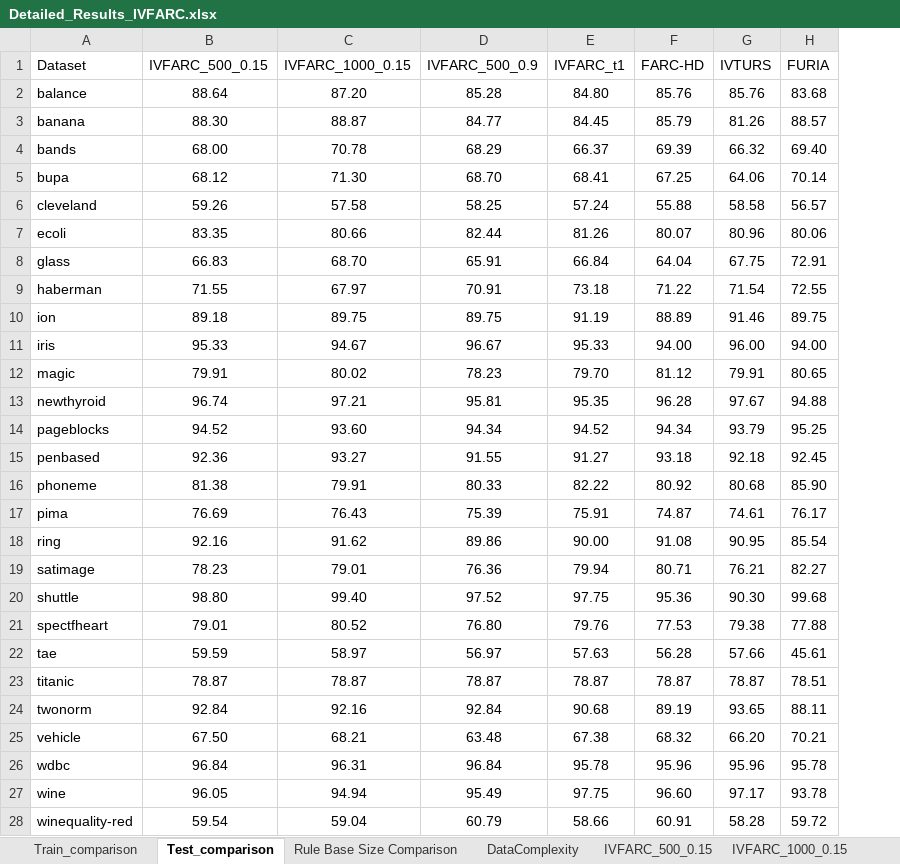
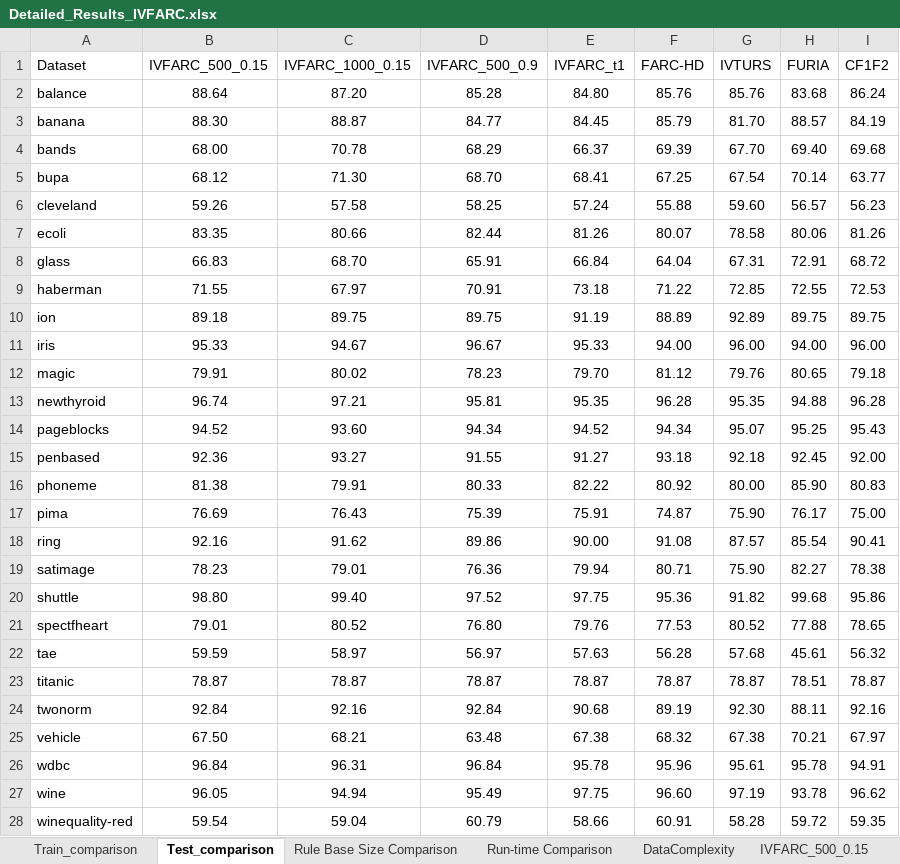
Before and after one commit to JoseanSanz/IVFARC, an Excel workbook: Detailed_Results_IVFARC.xlsx, sheet Test_comparison, drawn as a sheet; only a part is shown; values as stored, in another font and other column widths than the file's, no borders; the diff covers the shown part only; the diff names each change by its address in the sheet, - before the commit and + after, or states it on an @@ line.

```diff
--- a/Detailed_Results_IVFARC.xlsx (sheet Test_comparison)
+++ b/Detailed_Results_IVFARC.xlsx (sheet Test_comparison)
+sheet tab: Run-time Comparison
+column I (CF1F2), rows 2-28: 86.24 | 84.19 | 69.68 | 63.77 | 56.23 | 81.26 | 68.72 | 72.53 | 89.75 | 96.00 | 79.18 | 96.28 | 95.43 | 92.00 | 80.83 | 75.00 | 90.41 | 78.38 | 95.86 | 78.65 | 56.32 | 78.87 | 92.16 | 67.97 | 94.91 | 96.62 | 59.35
-G3 (IVTURS): 81.26
+G3 (IVTURS): 81.70
-G4 (IVTURS): 66.32
+G4 (IVTURS): 67.70
-G5 (IVTURS): 64.06
+G5 (IVTURS): 67.54
-G6 (IVTURS): 58.58
+G6 (IVTURS): 59.60
-G7 (IVTURS): 80.96
+G7 (IVTURS): 78.58
-G8 (IVTURS): 67.75
+G8 (IVTURS): 67.31
-G9 (IVTURS): 71.54
+G9 (IVTURS): 72.85
-G10 (IVTURS): 91.46
+G10 (IVTURS): 92.89
-G12 (IVTURS): 79.91
+G12 (IVTURS): 79.76
-G13 (IVTURS): 97.67
+G13 (IVTURS): 95.35
-G14 (IVTURS): 93.79
+G14 (IVTURS): 95.07
-G16 (IVTURS): 80.68
+G16 (IVTURS): 80.00
-G17 (IVTURS): 74.61
+G17 (IVTURS): 75.90
-G18 (IVTURS): 90.95
+G18 (IVTURS): 87.57
-G19 (IVTURS): 76.21
+G19 (IVTURS): 75.90
-G20 (IVTURS): 90.30
+G20 (IVTURS): 91.82
-G21 (IVTURS): 79.38
+G21 (IVTURS): 80.52
-G22 (IVTURS): 57.66
+G22 (IVTURS): 57.68
-G24 (IVTURS): 93.65
+G24 (IVTURS): 92.30
-G25 (IVTURS): 66.20
+G25 (IVTURS): 67.38
-G26 (IVTURS): 95.96
+G26 (IVTURS): 95.61
-G27 (IVTURS): 97.17
+G27 (IVTURS): 97.19
```
Also changed, not shown: 1 added row and 4 edited cells elsewhere in this sheet, sheet IVTURS, sheet Train_comparison, sheet Rule Base Size Comparison, other sheet tabs, formulas that keep their value.
